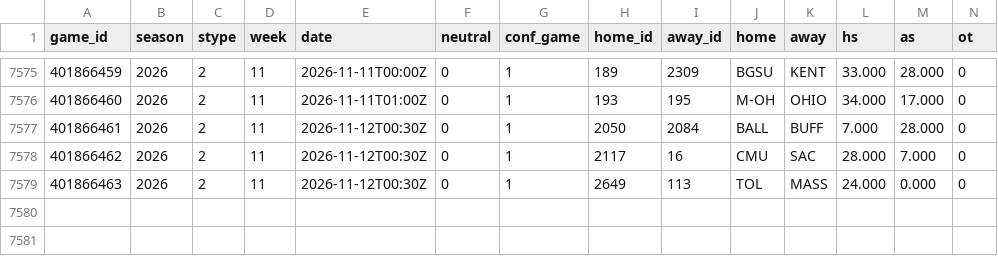
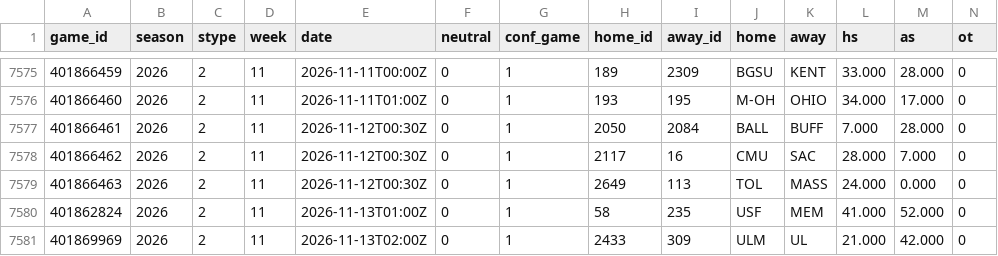
Before and after one commit to src16h/nfl-model, a CSV file: data/cfb/games.csv, drawn as a sheet; only a part is shown, gaps mark what is left out; rows hold the shown columns only; the diff names each change by its address in the sheet, - before the commit and + after, or states it on an @@ line.

```diff
--- a/data/cfb/games.csv
+++ b/data/cfb/games.csv
+row 7580: 401862824 | 2026 | 2 | 11 | 2026-11-13T01:00Z | 0 | 1 | 58 | 235 | USF | MEM | 41.000 | 52.000 | 0
+row 7581: 401869969 | 2026 | 2 | 11 | 2026-11-13T02:00Z | 0 | 1 | 2433 | 309 | ULM | UL | 21.000 | 42.000 | 0
```
Also changed, not shown: 5 other files.
